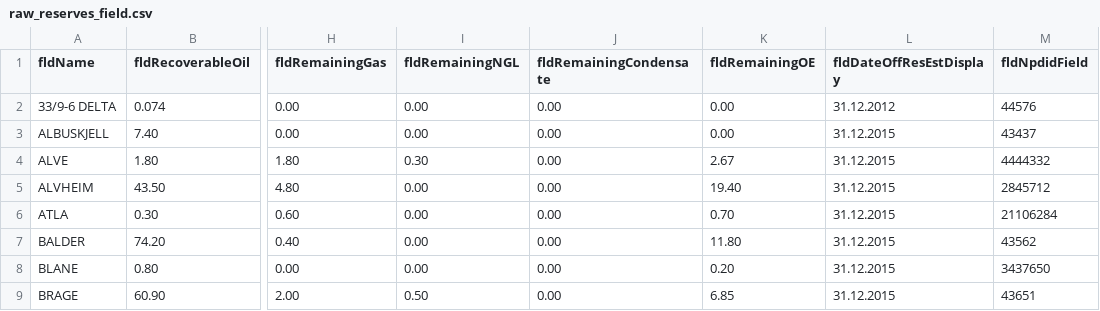
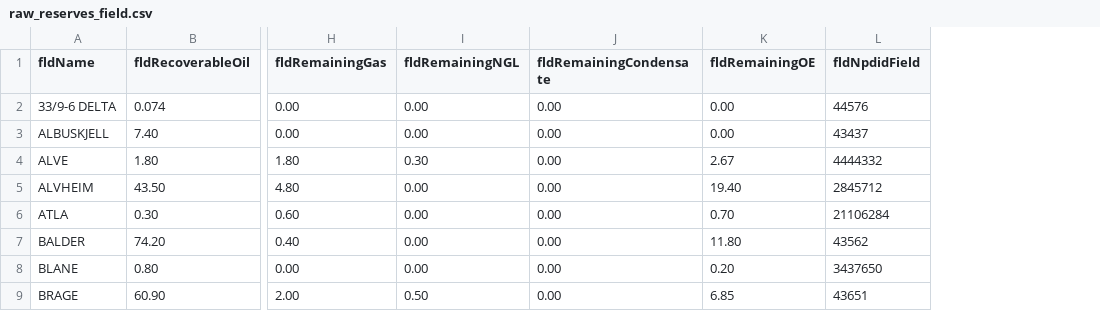
Before and after one commit to ivarref/ncs-overview, a CSV file: data/raw_reserves_field.csv, drawn as a sheet; only a part is shown, gaps mark what is left out; the diff names each change by its address in the sheet, - before the commit and + after, or states it on an @@ line.

Commit message:
Drop another date field

```diff
--- a/data/raw_reserves_field.csv
+++ b/data/raw_reserves_field.csv
-column L (fldDateOffResEstDisplay), rows 2-9: 31.12.2012 | 31.12.2015 | 31.12.2015 | 31.12.2015 | 31.12.2015 | 31.12.2015 | 31.12.2015 | 31.12.2015
```
Also changed, not shown: 1 other file.
